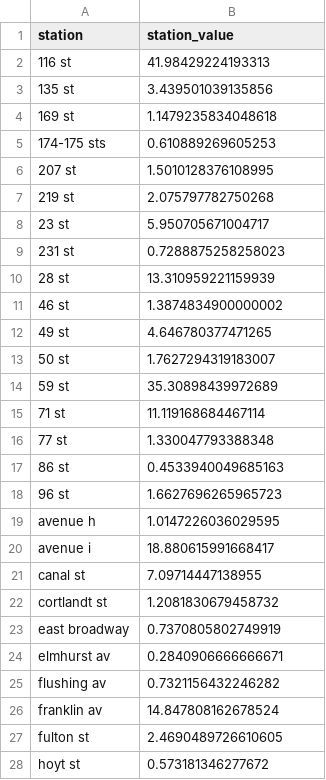
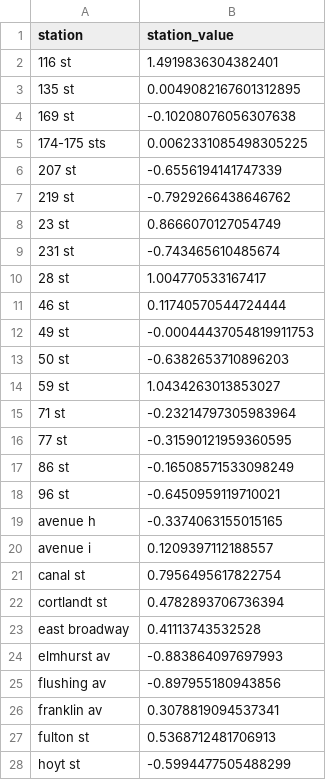
Before and after one commit to cneiderer/Class_Projects, a CSV file: Project_1/station_value.csv, drawn as a sheet; only a part is shown; the diff covers the shown part only.

Commit message:
updated station_value.csv

```diff
--- a/Project_1/station_value.csv
+++ b/Project_1/station_value.csv
@@ -1,28 +1,28 @@
 station,station_value
-116 st,41.98429224193313
-135 st,3.439501039135856
-169 st,1.1479235834048618
-174-175 sts,0.610889269605253
-207 st,1.5010128376108995
-219 st,2.075797782750268
-23 st,5.950705671004717
-231 st,0.7288875258258023
-28 st,13.310959221159939
-46 st,1.3874834900000002
-49 st,4.646780377471265
-50 st,1.7627294319183007
-59 st,35.30898439972689
-71 st,11.119168684467114
-77 st,1.330047793388348
-86 st,0.4533940049685163
-96 st,1.6627696265965723
-avenue h,1.0147226036029595
-avenue i,18.880615991668417
-canal st,7.09714447138955
-cortlandt st,1.2081830679458732
-east broadway,0.7370805802749919
-elmhurst av,0.2840906666666671
-flushing av,0.7321156432246282
-franklin av,14.847808162678524
-fulton st,2.4690489726610605
-hoyt st,0.573181346277672
+116 st,1.4919836304382401
+135 st,0.0049082167601312895
+169 st,-0.10208076056307638
+174-175 sts,0.0062331085498305225
+207 st,-0.6556194141747339
+219 st,-0.7929266438646762
+23 st,0.8666070127054749
+231 st,-0.743465610485674
+28 st,1.004770533167417
+46 st,0.11740570544724444
+49 st,-0.00044437054819911753
+50 st,-0.6382653710896203
+59 st,1.0434263013853027
+71 st,-0.23214797305983964
+77 st,-0.31590121959360595
+86 st,-0.16508571533098249
+96 st,-0.6450959119710021
+avenue h,-0.3374063155015165
+avenue i,0.1209397112188557
+canal st,0.7956495617822754
+cortlandt st,0.4782893706736394
+east broadway,0.41113743532528
+elmhurst av,-0.883864097697993
+flushing av,-0.897955180943856
+franklin av,0.3078819094537341
+fulton st,0.5368712481706913
+hoyt st,-0.5994477505488299
```
Also changed, not shown: 9 edited cells elsewhere in this file.
